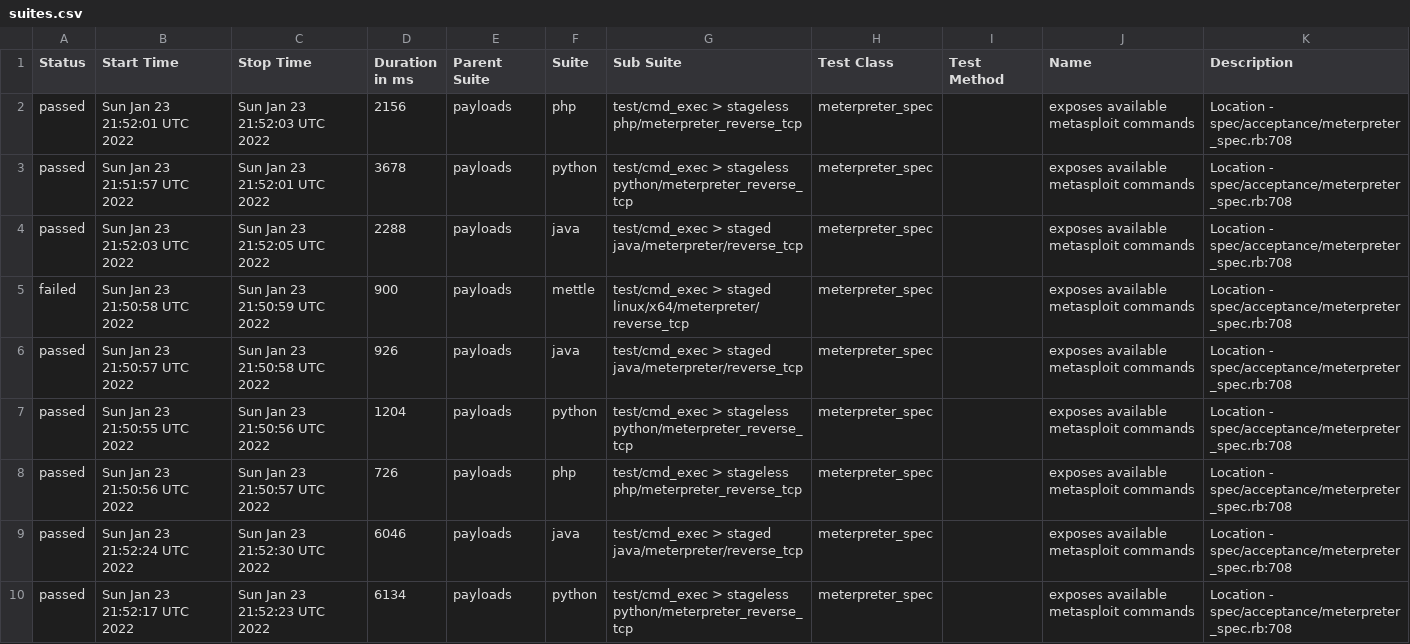
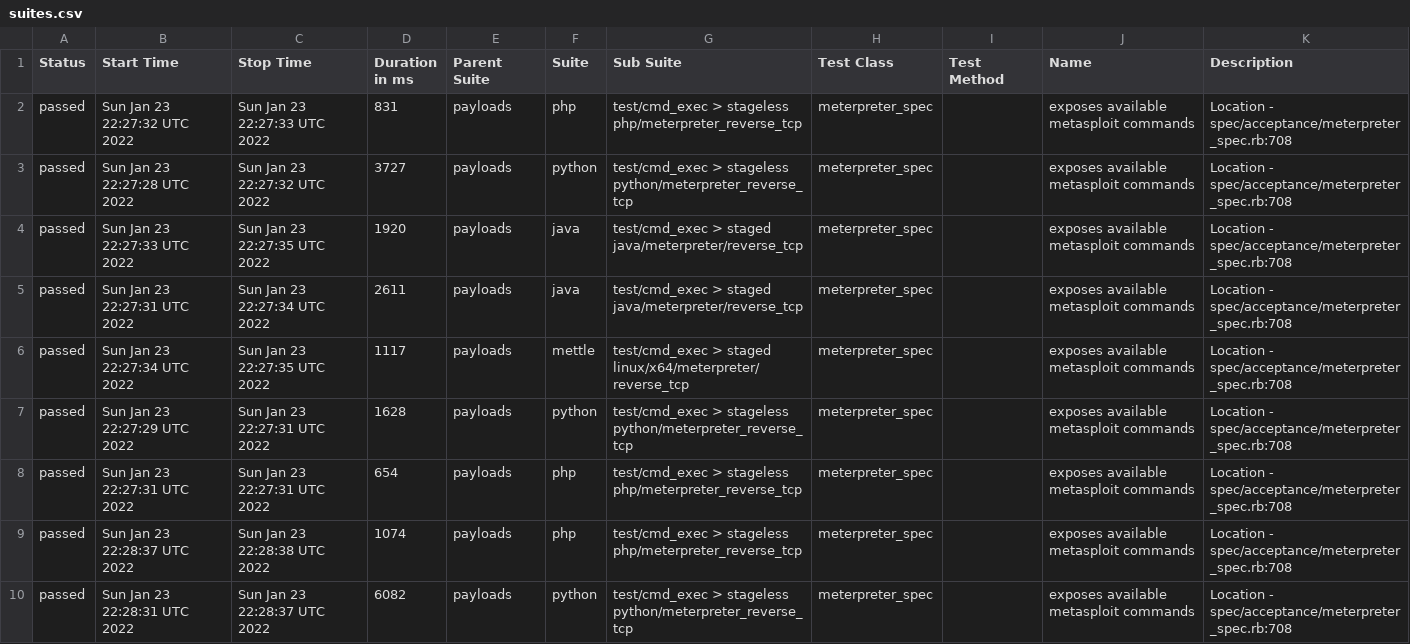
Before and after one commit to AlanFoster/metasploit-framework, a CSV file: data/suites.csv, drawn as a sheet; only a part is shown; the diff covers the shown part only.

```diff
--- a/data/suites.csv
+++ b/data/suites.csv
@@ -1,10 +1,10 @@
 "Status","Start Time","Stop Time","Duration in ms","Parent Suite","Suite","Sub Suite","Test Class","Test Method","Name","Description"
-"passed","Sun Jan 23 21:52:01 UTC 2022","Sun Jan 23 21:52:03 UTC 2022","2156","payloads","php","test/cmd_exec > stageless php/meterpreter_reverse_tcp","meterpreter_spec","","exposes available metasploit commands","Location - spec/acceptance/meterpreter_spec.rb:708"
-"passed","Sun Jan 23 21:51:57 UTC 2022","Sun Jan 23 21:52:01 UTC 2022","3678","payloads","python","test/cmd_exec > stageless python/meterpreter_reverse_tcp","meterpreter_spec","","exposes available metasploit commands","Location - spec/acceptance/meterpreter_spec.rb:708"
-"passed","Sun Jan 23 21:52:03 UTC 2022","Sun Jan 23 21:52:05 UTC 2022","2288","payloads","java","test/cmd_exec > staged java/meterpreter/reverse_tcp","meterpreter_spec","","exposes available metasploit commands","Location - spec/acceptance/meterpreter_spec.rb:708"
-"failed","Sun Jan 23 21:50:58 UTC 2022","Sun Jan 23 21:50:59 UTC 2022","900","payloads","mettle","test/cmd_exec > staged linux/x64/meterpreter/reverse_tcp","meterpreter_spec","","exposes available metasploit commands","Location - spec/acceptance/meterpreter_spec.rb:708"
-"passed","Sun Jan 23 21:50:57 UTC 2022","Sun Jan 23 21:50:58 UTC 2022","926","payloads","java","test/cmd_exec > staged java/meterpreter/reverse_tcp","meterpreter_spec","","exposes available metasploit commands","Location - spec/acceptance/meterpreter_spec.rb:708"
-"passed","Sun Jan 23 21:50:55 UTC 2022","Sun Jan 23 21:50:56 UTC 2022","1204","payloads","python","test/cmd_exec > stageless python/meterpreter_reverse_tcp","meterpreter_spec","","exposes available metasploit commands","Location - spec/acceptance/meterpreter_spec.rb:708"
-"passed","Sun Jan 23 21:50:56 UTC 2022","Sun Jan 23 21:50:57 UTC 2022","726","payloads","php","test/cmd_exec > stageless php/meterpreter_reverse_tcp","meterpreter_spec","","exposes available metasploit commands","Location - spec/acceptance/meterpreter_spec.rb:708"
-"passed","Sun Jan 23 21:52:24 UTC 2022","Sun Jan 23 21:52:30 UTC 2022","6046","payloads","java","test/cmd_exec > staged java/meterpreter/reverse_tcp","meterpreter_spec","","exposes available metasploit commands","Location - spec/acceptance/meterpreter_spec.rb:708"
-"passed","Sun Jan 23 21:52:17 UTC 2022","Sun Jan 23 21:52:23 UTC 2022","6134","payloads","python","test/cmd_exec > stageless python/meterpreter_reverse_tcp","meterpreter_spec","","exposes available metasploit commands","Location - spec/acceptance/meterpreter_spec.rb:708"
+"passed","Sun Jan 23 22:27:32 UTC 2022","Sun Jan 23 22:27:33 UTC 2022","831","payloads","php","test/cmd_exec > stageless php/meterpreter_reverse_tcp","meterpreter_spec","","exposes available metasploit commands","Location - spec/acceptance/meterpreter_spec.rb:708"
+"passed","Sun Jan 23 22:27:28 UTC 2022","Sun Jan 23 22:27:32 UTC 2022","3727","payloads","python","test/cmd_exec > stageless python/meterpreter_reverse_tcp","meterpreter_spec","","exposes available metasploit commands","Location - spec/acceptance/meterpreter_spec.rb:708"
+"passed","Sun Jan 23 22:27:33 UTC 2022","Sun Jan 23 22:27:35 UTC 2022","1920","payloads","java","test/cmd_exec > staged java/meterpreter/reverse_tcp","meterpreter_spec","","exposes available metasploit commands","Location - spec/acceptance/meterpreter_spec.rb:708"
+"passed","Sun Jan 23 22:27:31 UTC 2022","Sun Jan 23 22:27:34 UTC 2022","2611","payloads","java","test/cmd_exec > staged java/meterpreter/reverse_tcp","meterpreter_spec","","exposes available metasploit commands","Location - spec/acceptance/meterpreter_spec.rb:708"
+"passed","Sun Jan 23 22:27:34 UTC 2022","Sun Jan 23 22:27:35 UTC 2022","1117","payloads","mettle","test/cmd_exec > staged linux/x64/meterpreter/reverse_tcp","meterpreter_spec","","exposes available metasploit commands","Location - spec/acceptance/meterpreter_spec.rb:708"
+"passed","Sun Jan 23 22:27:29 UTC 2022","Sun Jan 23 22:27:31 UTC 2022","1628","payloads","python","test/cmd_exec > stageless python/meterpreter_reverse_tcp","meterpreter_spec","","exposes available metasploit commands","Location - spec/acceptance/meterpreter_spec.rb:708"
+"passed","Sun Jan 23 22:27:31 UTC 2022","Sun Jan 23 22:27:31 UTC 2022","654","payloads","php","test/cmd_exec > stageless php/meterpreter_reverse_tcp","meterpreter_spec","","exposes available metasploit commands","Location - spec/acceptance/meterpreter_spec.rb:708"
+"passed","Sun Jan 23 22:28:37 UTC 2022","Sun Jan 23 22:28:38 UTC 2022","1074","payloads","php","test/cmd_exec > stageless php/meterpreter_reverse_tcp","meterpreter_spec","","exposes available metasploit commands","Location - spec/acceptance/meterpreter_spec.rb:708"
+"passed","Sun Jan 23 22:28:31 UTC 2022","Sun Jan 23 22:28:37 UTC 2022","6082","payloads","python","test/cmd_exec > stageless python/meterpreter_reverse_tcp","meterpreter_spec","","exposes available metasploit commands","Location - spec/acceptance/meterpreter_spec.rb:708"
```
Also changed, not shown: 10 edited cells elsewhere in this file, 48 other files.
